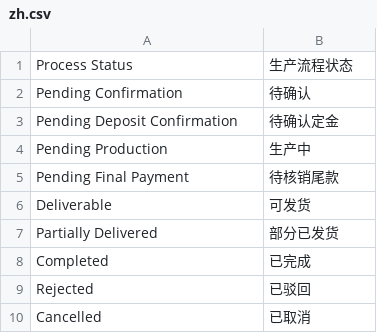
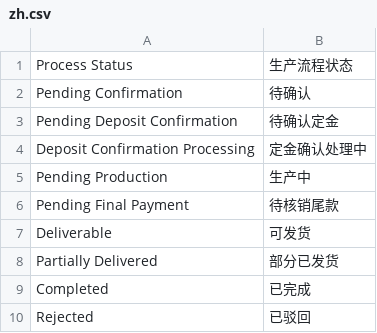
Before and after one commit to yueweiit/DeepLinkERP, a CSV file: crm_integration/translations/zh.csv, drawn as a sheet; only a part is shown; the shorter side is filled out with more unchanged rows; the diff names each change by its address in the sheet, - before the commit and + after, or states it on an @@ line.

```diff
--- a/crm_integration/translations/zh.csv
+++ b/crm_integration/translations/zh.csv
+row 4: Deposit Confirmation Processing | 定金确认处理中
```
Also changed, not shown: crm_integration/translations/es.csv, 7 other files.
